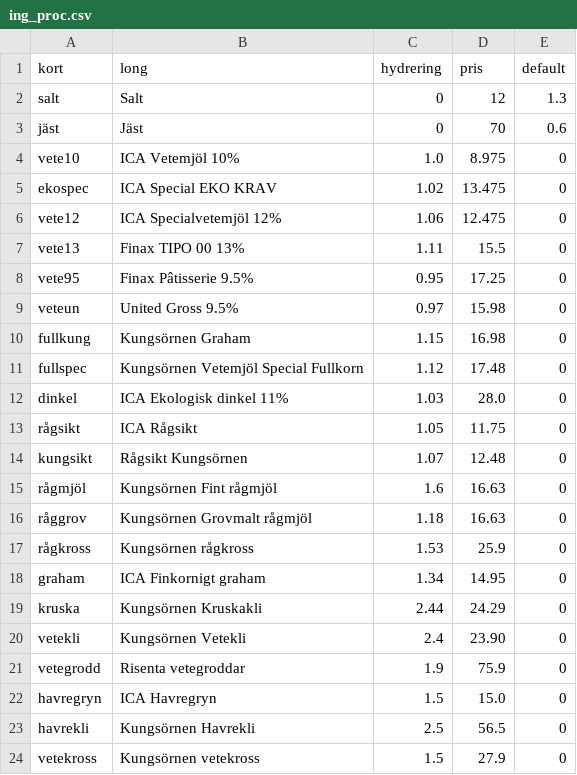
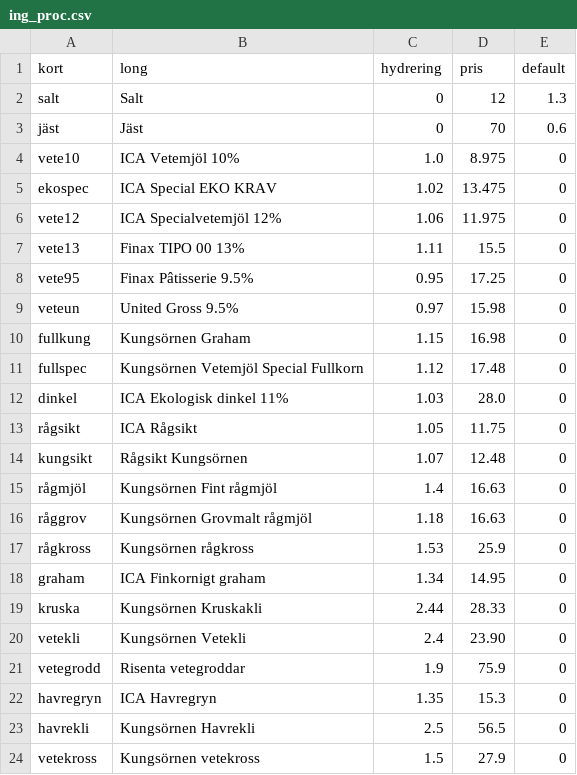
Before and after one commit to magjo67/deg, a CSV file: deg/ing_proc.csv, drawn as a sheet; only a part is shown.

Commit message:
Prisjustering

```diff
--- a/deg/ing_proc.csv
+++ b/deg/ing_proc.csv
@@ -5,3 +5,3 @@ vete10,ICA Vetemjöl 10%,1.0,8.975,0
 ekospec,ICA Special EKO KRAV,1.02,13.475,0
-vete12,ICA Specialvetemjöl 12%,1.06,12.475,0
+vete12,ICA Specialvetemjöl 12%,1.06,11.975,0
 vete13,Finax TIPO 00 13%,1.11,15.5,0
@@ -14,3 +14,3 @@ rågsikt,ICA Rågsikt,1.05,11.75,0
 kungsikt,Rågsikt Kungsörnen,1.07,12.48,0
-rågmjöl,Kungsörnen Fint rågmjöl,1.6,16.63,0
+rågmjöl,Kungsörnen Fint rågmjöl,1.4,16.63,0
 råggrov,Kungsörnen Grovmalt rågmjöl,1.18,16.63,0
@@ -18,6 +18,6 @@ rågkross,Kungsörnen rågkross,1.53,25.9,0
 graham,ICA Finkornigt graham,1.34,14.95,0
-kruska,Kungsörnen Kruskakli,2.44,24.29,0
+kruska,Kungsörnen Kruskakli,2.44,28.33,0
 vetekli,Kungsörnen Vetekli,2.4,23.90,0
 vetegrodd,Risenta vetegroddar,1.9,75.9,0
-havregryn,ICA Havregryn,1.5,15.0,0
+havregryn,ICA Havregryn,1.35,15.3,0
 havrekli,Kungsörnen Havrekli,2.5,56.5,0
```
